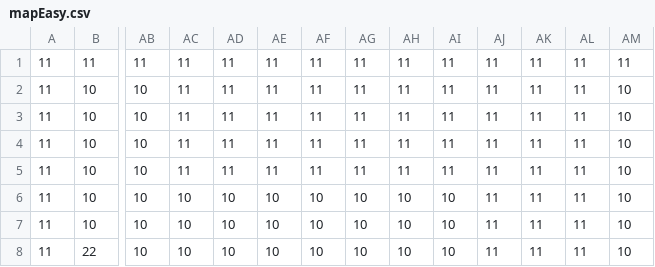
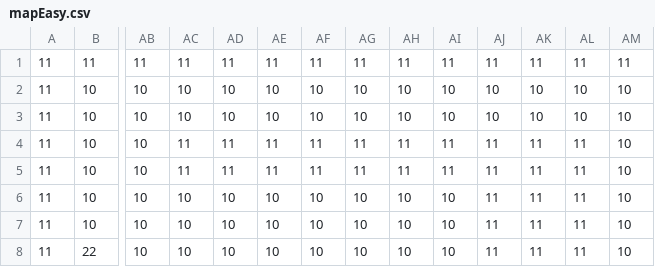
Before and after one commit to hiwatashi-michiya/TD1_4, a CSV file: Resources/mapEasy.csv, drawn as a sheet; only a part is shown, gaps mark what is left out; the diff names each change by its address in the sheet, - before the commit and + after, or states it on an @@ line.

```diff
--- a/Resources/mapEasy.csv
+++ b/Resources/mapEasy.csv
-AC2:AC3: 11
+AC2:AC3: 10
-AD2:AD3: 11
+AD2:AD3: 10
-AE2:AE3: 11
+AE2:AE3: 10
-AF2:AF3: 11
+AF2:AF3: 10
-AG2:AG3: 11
+AG2:AG3: 10
-AH2:AH3: 11
+AH2:AH3: 10
-AI2:AI3: 11
+AI2:AI3: 10
-AJ2:AJ3: 11
+AJ2:AJ3: 10
-AK2:AK3: 11
+AK2:AK3: 10
-AL2:AL3: 11
+AL2:AL3: 10
```
